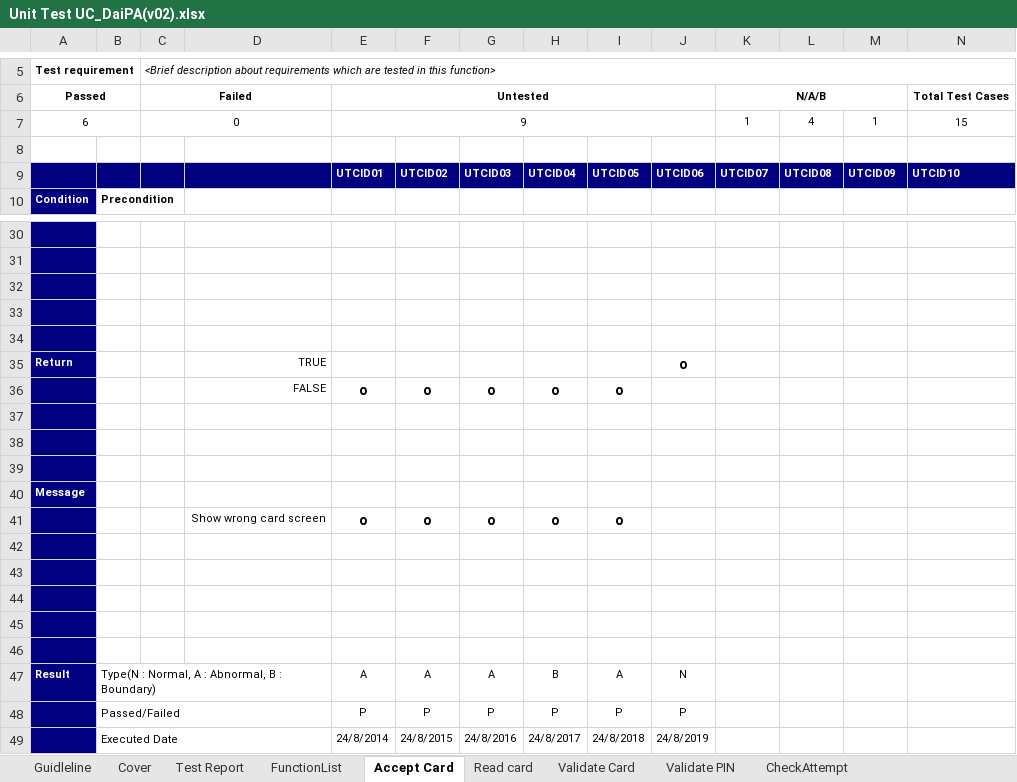
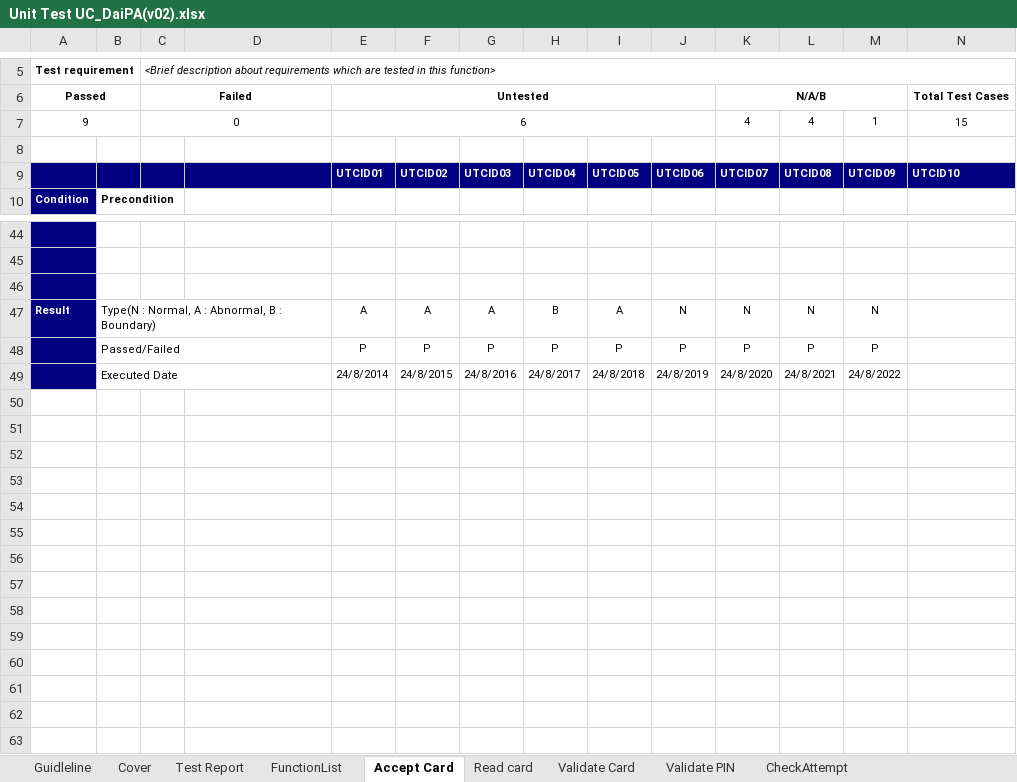
Before and after one commit to ducnt93/mock1-g4-dhcn1, an Excel workbook: Wip/UnitTest/DaiPA/Unit Test UC_DaiPA(v02).xlsx, sheet Accept Card, drawn as a sheet; only a part is shown, gaps mark what is left out; values as stored, in another font and other column widths than the file's, no borders; removed rows and columns are numbered as before the commit, all else as after; rows hold the shown columns only; the diff covers the shown part only; the diff names each change by its address in the sheet, - before the commit and + after, or states it on an @@ line.

```diff
--- a/Wip/UnitTest/DaiPA/Unit Test UC_DaiPA(v02).xlsx (sheet Accept Card)
+++ b/Wip/UnitTest/DaiPA/Unit Test UC_DaiPA(v02).xlsx (sheet Accept Card)
-A7: 6
+A7: 9
-E7: 9
+E7: 6
-K7: 1
+K7: 4
-row 33: (empty)
-row 34: (empty)
-row 35: Return |  |  | TRUE |  |  |  |  |  | o
-row 36:  |  |  | FALSE | o | o | o | o | o
-row 37: (empty)
-row 38: (empty)
-row 39: (empty)
-row 41:  |  |  | Show wrong card screen | o | o | o | o | o
-row 42: (empty)
-row 43: (empty)
-row 44: (empty)
-row 45: (empty)
-row 46: (empty)
-K47: (empty)
+K47: N
-L47: (empty)
+L47: N
-M47: (empty)
+M47: N
-K48: (empty)
+K48: P
-L48: (empty)
+L48: P
-M48: (empty)
+M48: P
-K49: (empty)
+K49: 24/8/2020
-L49: (empty)
+L49: 24/8/2021
-M49: (empty)
+M49: 24/8/2022
```
Also changed, not shown: 13 added rows, 1 edited cell and merged cells elsewhere in this sheet, sheet Validate PIN, sheet Test Report, sheet Read card, sheet Validate Card, charts or pictures.
